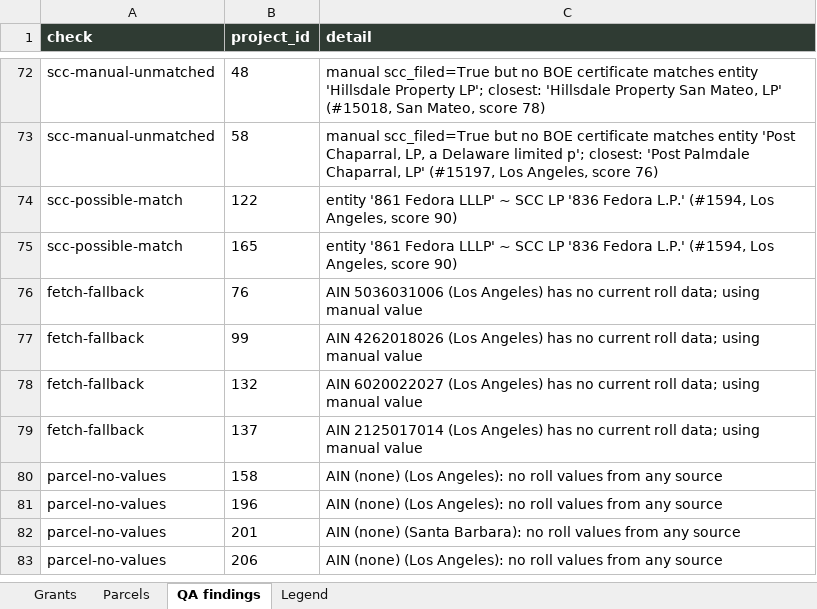
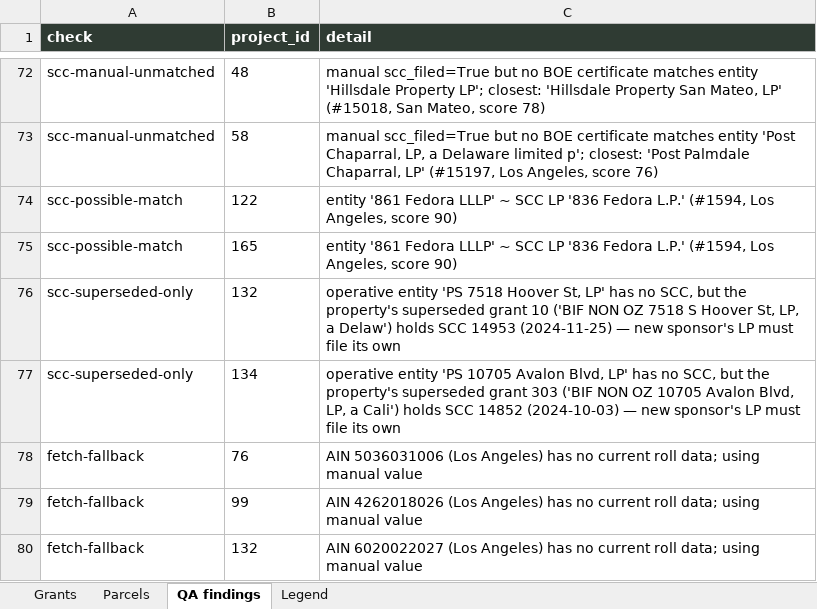
Before and after one commit to adghayes/jpa-welfare-exemptions, an Excel workbook: output/dataset/review.xlsx, sheet QA findings, drawn as a sheet; only a part is shown, gaps mark what is left out; the shorter side is filled out with more unchanged rows; values as stored, in another font and other column widths than the file's, no borders; the diff names each change by its address in the sheet, - before the commit and + after, or states it on an @@ line.

```diff
--- a/output/dataset/review.xlsx (sheet QA findings)
+++ b/output/dataset/review.xlsx (sheet QA findings)
+row 76: scc-superseded-only | 132 | operative entity 'PS 7518 Hoover St, LP' has no SCC, but the property's superseded grant 10 ('BIF NON OZ 7518 S Hoover St, LP, a Delaw') holds SCC 14953 (2024-11-25) — new sponsor's LP must file its own
+row 77: scc-superseded-only | 134 | operative entity 'PS 10705 Avalon Blvd, LP' has no SCC, but the property's superseded grant 303 ('BIF NON OZ 10705 Avalon Blvd, LP, a Cali') holds SCC 14852 (2024-10-03) — new sponsor's LP must file its own
```
Also changed, not shown: 2 other files.
